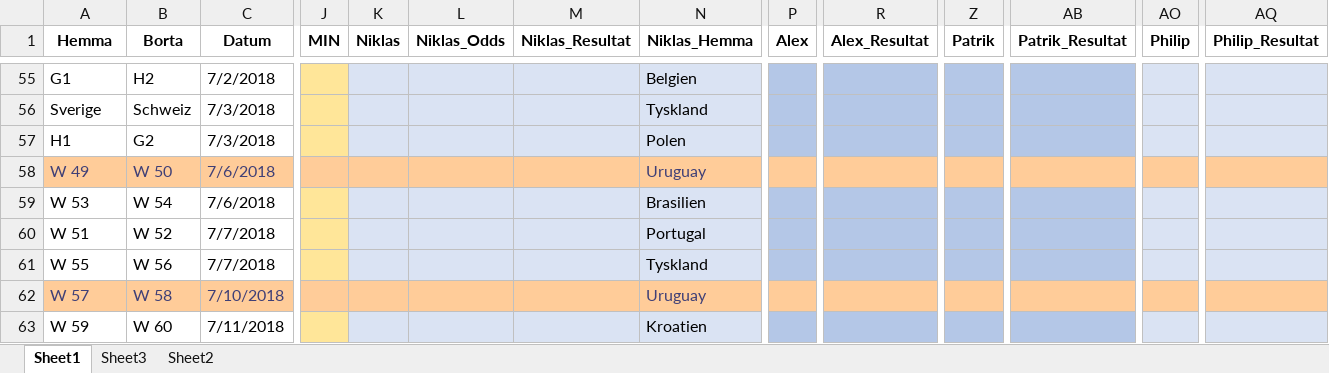
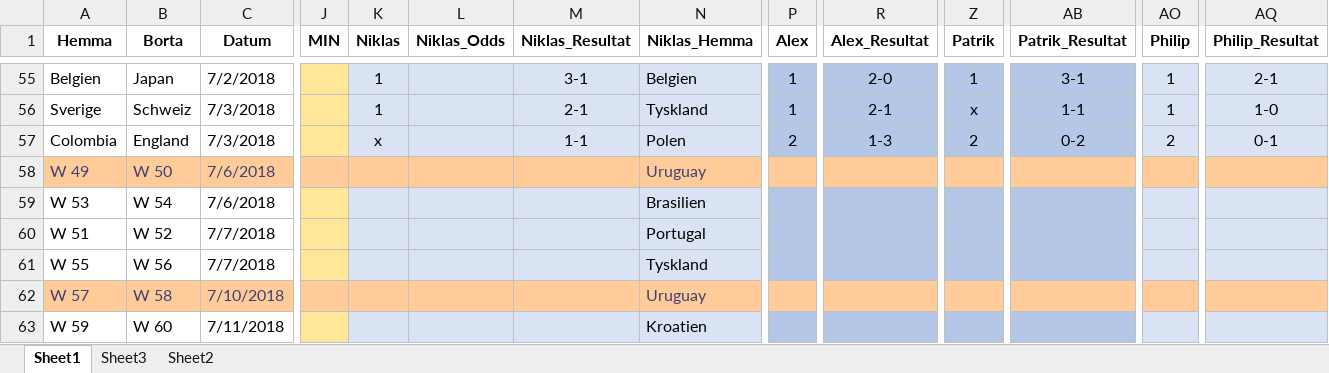
Before and after one commit to nnygard/VM2018, an Excel workbook: data/VM_BetDraft.xlsx, sheet Sheet1, drawn as a sheet; only a part is shown, gaps mark what is left out; values as stored, in another font and other column widths than the file's, no borders; the diff covers the shown part only; the diff names each change by its address in the sheet, - before the commit and + after, or states it on an @@ line.

```diff
--- a/data/VM_BetDraft.xlsx (sheet Sheet1)
+++ b/data/VM_BetDraft.xlsx (sheet Sheet1)
-A55 (Hemma): G1
+A55 (Hemma): Belgien
-B55 (Borta): H2
+B55 (Borta): Japan
-K55:K56 (Niklas): (empty)
+K55:K56 (Niklas): 1
-M55 (Niklas_Resultat): (empty)
+M55 (Niklas_Resultat): 3-1
-P55:P56 (Alex): (empty)
+P55:P56 (Alex): 1
-R55 (Alex_Resultat): (empty)
+R55 (Alex_Resultat): 2-0
-Z55 (Patrik): (empty)
+Z55 (Patrik): 1
-AB55 (Patrik_Resultat): (empty)
+AB55 (Patrik_Resultat): 3-1
-AO55:AO56 (Philip): (empty)
+AO55:AO56 (Philip): 1
-AQ55 (Philip_Resultat): (empty)
+AQ55 (Philip_Resultat): 2-1
-M56 (Niklas_Resultat): (empty)
+M56 (Niklas_Resultat): 2-1
-R56 (Alex_Resultat): (empty)
+R56 (Alex_Resultat): 2-1
-Z56 (Patrik): (empty)
+Z56 (Patrik): x
-AB56 (Patrik_Resultat): (empty)
+AB56 (Patrik_Resultat): 1-1
-AQ56 (Philip_Resultat): (empty)
+AQ56 (Philip_Resultat): 1-0
-A57 (Hemma): H1
+A57 (Hemma): Colombia
-B57 (Borta): G2
+B57 (Borta): England
-K57 (Niklas): (empty)
+K57 (Niklas): x
-M57 (Niklas_Resultat): (empty)
+M57 (Niklas_Resultat): 1-1
-P57 (Alex): (empty)
+P57 (Alex): 2
-R57 (Alex_Resultat): (empty)
+R57 (Alex_Resultat): 1-3
-Z57 (Patrik): (empty)
+Z57 (Patrik): 2
-AB57 (Patrik_Resultat): (empty)
+AB57 (Patrik_Resultat): 0-2
-AO57 (Philip): (empty)
+AO57 (Philip): 2
-AQ57 (Philip_Resultat): (empty)
+AQ57 (Philip_Resultat): 0-1
```
Also changed, not shown: 40 edited cells elsewhere in this sheet, 1 other file.
